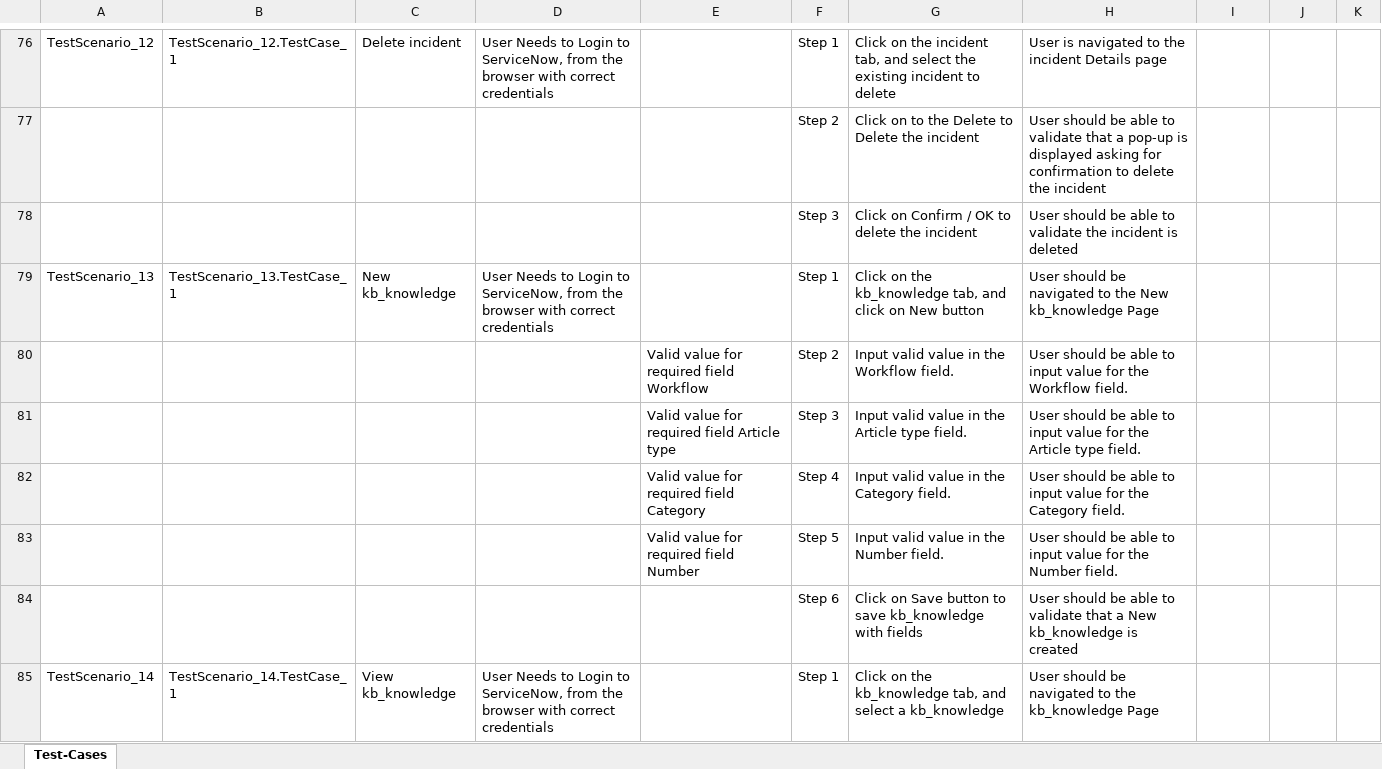
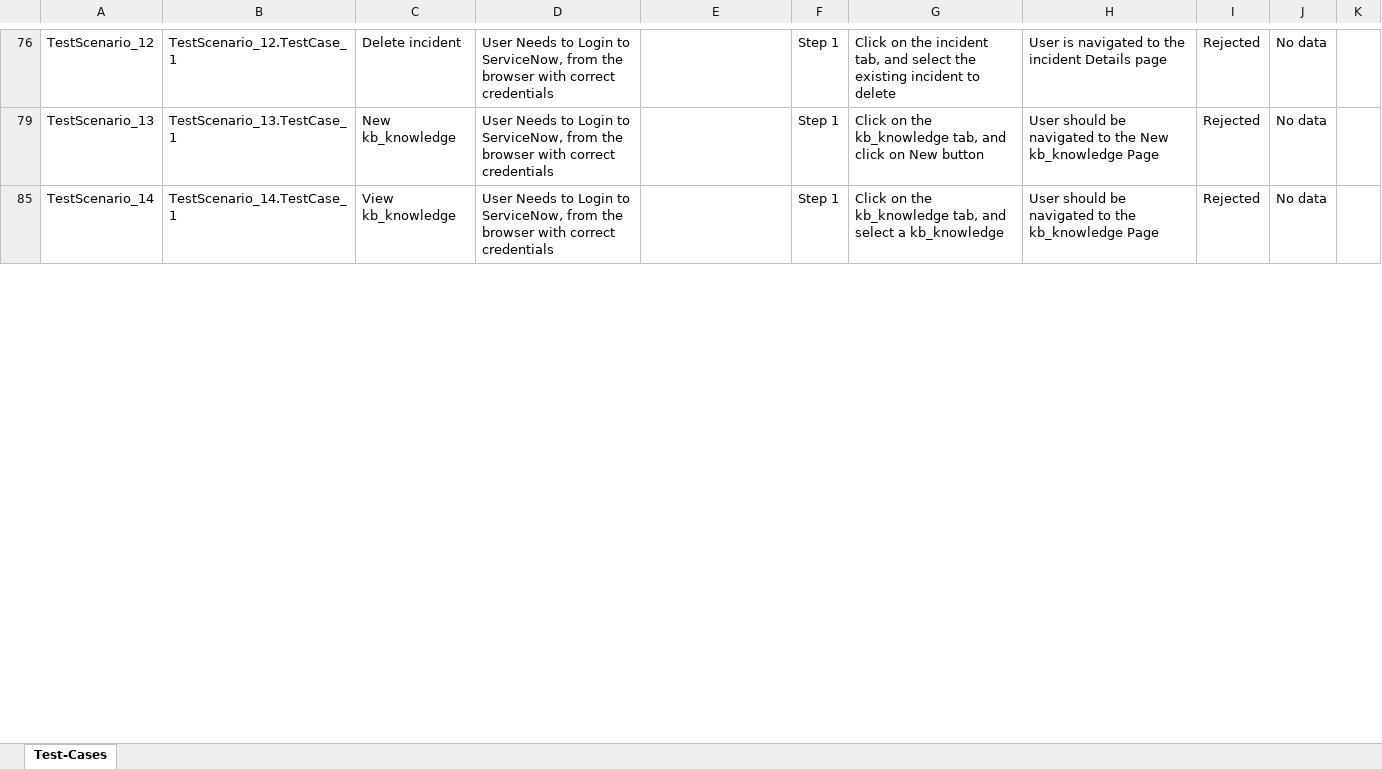
Before and after one commit to ShaikMohamedIrfan/Snowdemotest, an Excel workbook: testpack1.xlsx, sheet Test-Cases, drawn as a sheet; only a part is shown, gaps mark what is left out; values as stored, in another font and other column widths than the file's, no borders; table styles not drawn; the diff covers the shown part only; the diff names each change by its address in the sheet, - before the commit and + after, or states it on an @@ line.

Commit message:
Add files via upload

```diff
--- a/testpack1.xlsx (sheet Test-Cases)
+++ b/testpack1.xlsx (sheet Test-Cases)
-I76: (empty)
+I76: Rejected
-J76: (empty)
+J76: No data
@@ row 77 hidden:  |  |  |  |  | Step 2 | Click on to the Delete to Delete the incident | User should be able to validate that a pop-up is displayed asking for confirmation to delete the incident @@
@@ row 78 hidden:  |  |  |  |  | Step 3 | Click on Confirm / OK to delete the incident | User should be able to validate the incident is deleted @@
-I79: (empty)
+I79: Rejected
-J79: (empty)
+J79: No data
@@ row 80 hidden:  |  |  |  | Valid value for required field Workflow | Step 2 | Input valid value in the Workflow field. | User should be able to input value for the Workflow field. @@
@@ row 81 hidden:  |  |  |  | Valid value for required field Article type | Step 3 | Input valid value in the Article type field. | User should be able to input value for the Article type field. @@
@@ row 82 hidden:  |  |  |  | Valid value for required field Category | Step 4 | Input valid value in the Category field. | User should be able to input value for the Category field. @@
@@ row 83 hidden:  |  |  |  | Valid value for required field Number | Step 5 | Input valid value in the Number field. | User should be able to input value for the Number field. @@
@@ row 84 hidden:  |  |  |  |  | Step 6 | Click on Save button to save kb_knowledge with fields | User should be able to validate that a New kb_knowledge is created @@
-I85: (empty)
+I85: Rejected
-J85: (empty)
+J85: No data
```
Also changed, not shown: 86 hidden or unhidden rows and 29 edited cells elsewhere in this sheet.
